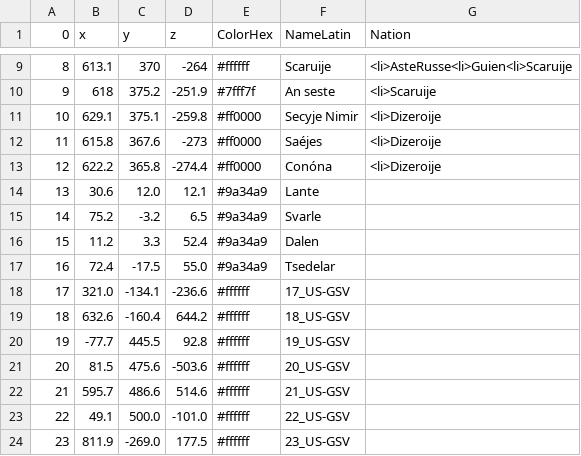
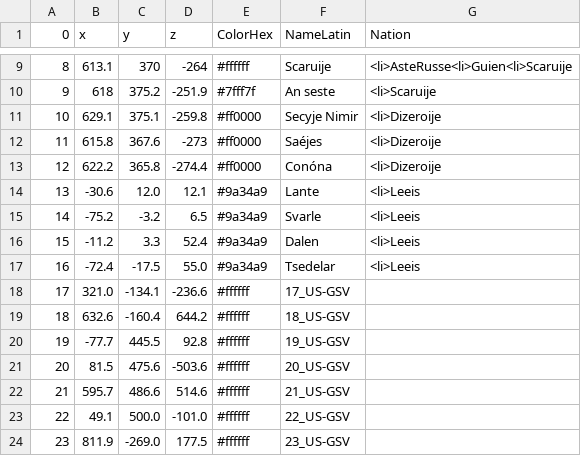
Before and after one commit to Astro-Sola/Astro-Sola.github.io, a CSV file: GSVSC/StarList.csv, drawn as a sheet; only a part is shown, gaps mark what is left out.

```diff
--- a/GSVSC/StarList.csv
+++ b/GSVSC/StarList.csv
@@ -13,6 +13,6 @@
 12,622.2,365.8,-274.4,#ff0000,Conóna,<li>Dizeroije
-13,30.6,12.0,12.1,#9a34a9,Lante,
-14,75.2,-3.2,6.5,#9a34a9,Svarle,
-15,11.2,3.3,52.4,#9a34a9,Dalen,
-16,72.4,-17.5,55.0,#9a34a9,Tsedelar,
+13,-30.6,12.0,12.1,#9a34a9,Lante,<li>Leeis
+14,-75.2,-3.2,6.5,#9a34a9,Svarle,<li>Leeis
+15,-11.2,3.3,52.4,#9a34a9,Dalen,<li>Leeis
+16,-72.4,-17.5,55.0,#9a34a9,Tsedelar,<li>Leeis
 17,321.0,-134.1,-236.6,#ffffff,17_US-GSV,
```
Also changed, not shown: 1 other file.
